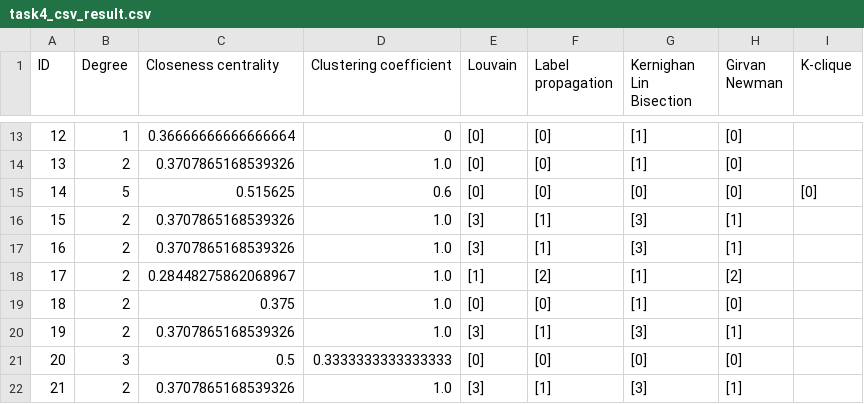
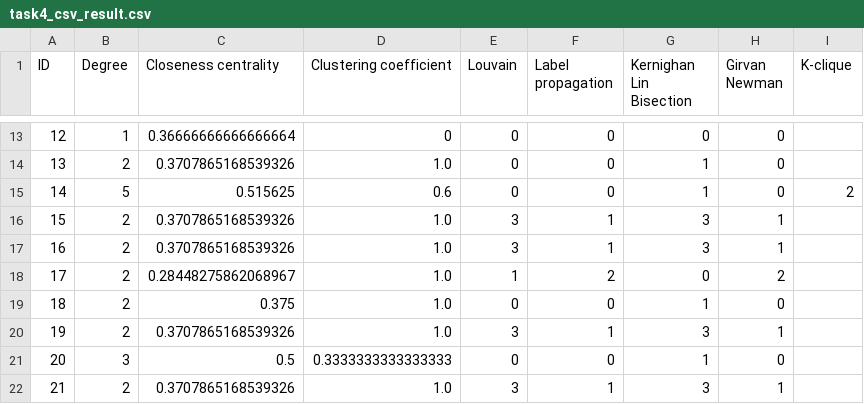
Before and after one commit to SLI0124/metody-analyzy-siti-i, a CSV file: results/task4_csv_result.csv, drawn as a sheet; only a part is shown, gaps mark what is left out; the diff covers the shown part only.

```diff
--- a/results/task4_csv_result.csv
+++ b/results/task4_csv_result.csv
@@ -13,10 +13,10 @@ ID,Degree,Closeness centrality,Clustering coefficient,Louvain,Label propagation,
-12, 1, 0.36666666666666664, 0,[0],[0],[1],[0],
-13, 2, 0.3707865168539326, 1.0,[0],[0],[1],[0],
-14, 5, 0.515625, 0.6,[0],[0],[0],[0],[0]
-15, 2, 0.3707865168539326, 1.0,[3],[1],[3],[1],
-16, 2, 0.3707865168539326, 1.0,[3],[1],[3],[1],
-17, 2, 0.28448275862068967, 1.0,[1],[2],[1],[2],
-18, 2, 0.375, 1.0,[0],[0],[1],[0],
-19, 2, 0.3707865168539326, 1.0,[3],[1],[3],[1],
-20, 3, 0.5, 0.3333333333333333,[0],[0],[0],[0],
-21, 2, 0.3707865168539326, 1.0,[3],[1],[3],[1],
+12, 1, 0.36666666666666664, 0,0,0,0,0,
+13, 2, 0.3707865168539326, 1.0,0,0,1,0,
+14, 5, 0.515625, 0.6,0,0,1,0,2
+15, 2, 0.3707865168539326, 1.0,3,1,3,1,
+16, 2, 0.3707865168539326, 1.0,3,1,3,1,
+17, 2, 0.28448275862068967, 1.0,1,2,0,2,
+18, 2, 0.375, 1.0,0,0,1,0,
+19, 2, 0.3707865168539326, 1.0,3,1,3,1,
+20, 3, 0.5, 0.3333333333333333,0,0,1,0,
+21, 2, 0.3707865168539326, 1.0,3,1,3,1,
```
Also changed, not shown: 107 edited cells elsewhere in this file, 1 other file.
